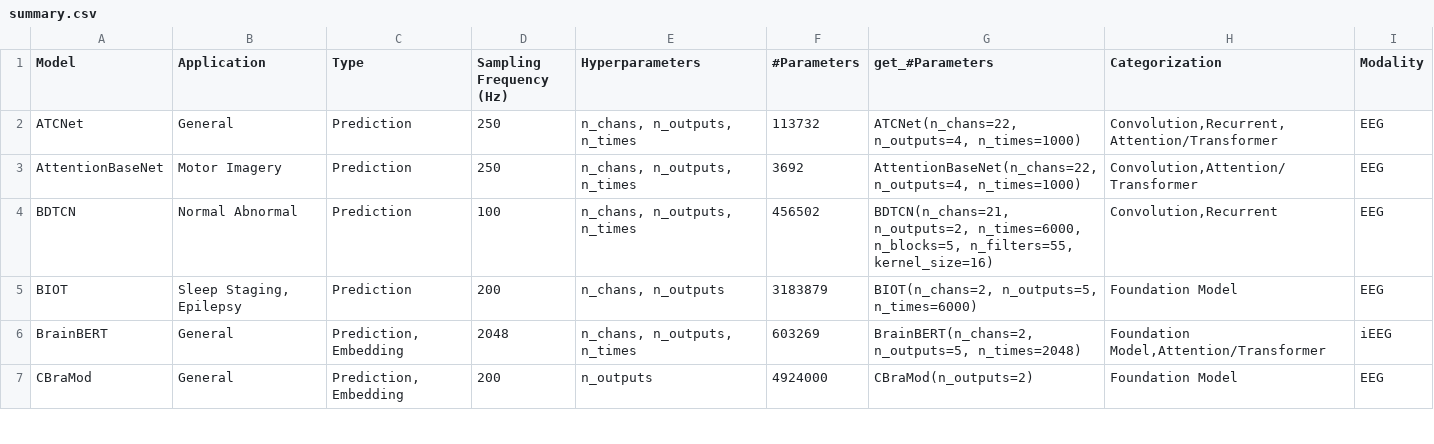
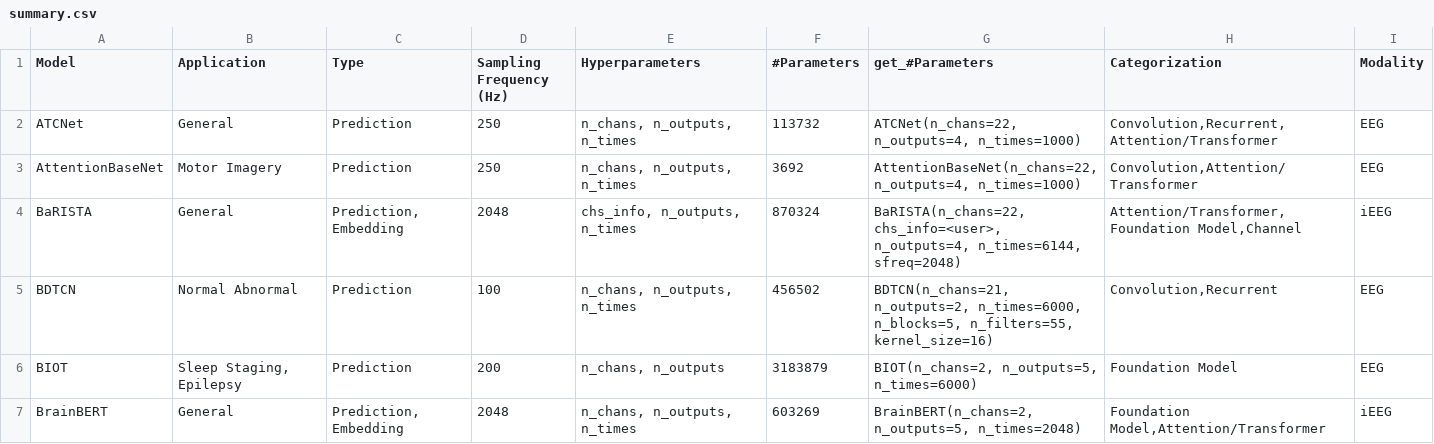
Before and after one commit to braindecode/braindecode, a CSV file: braindecode/models/summary.csv, drawn as a sheet; only a part is shown; the shorter side is filled out with more unchanged rows.

```diff
--- a/braindecode/models/summary.csv
+++ b/braindecode/models/summary.csv
@@ -3,2 +3,3 @@ ATCNet,General,Prediction,250,"n_chans, n_outputs, n_times",113732,"ATCNet(n_cha
 AttentionBaseNet,Motor Imagery,Prediction,250,"n_chans, n_outputs, n_times",3692,"AttentionBaseNet(n_chans=22, n_outputs=4, n_times=1000)","Convolution,Attention/Transformer",EEG
+BaRISTA,General,"Prediction, Embedding",2048,"chs_info, n_outputs, n_times",870324,"BaRISTA(n_chans=22, chs_info=<user>, n_outputs=4, n_times=6144, sfreq=2048)","Attention/Transformer,Foundation Model,Channel",iEEG
 BDTCN,Normal Abnormal,Prediction,100,"n_chans, n_outputs, n_times",456502,"BDTCN(n_chans=21, n_outputs=2, n_times=6000, n_blocks=5, n_filters=55, kernel_size=16)","Convolution,Recurrent",EEG
```
Also changed, not shown: 9 other files.
